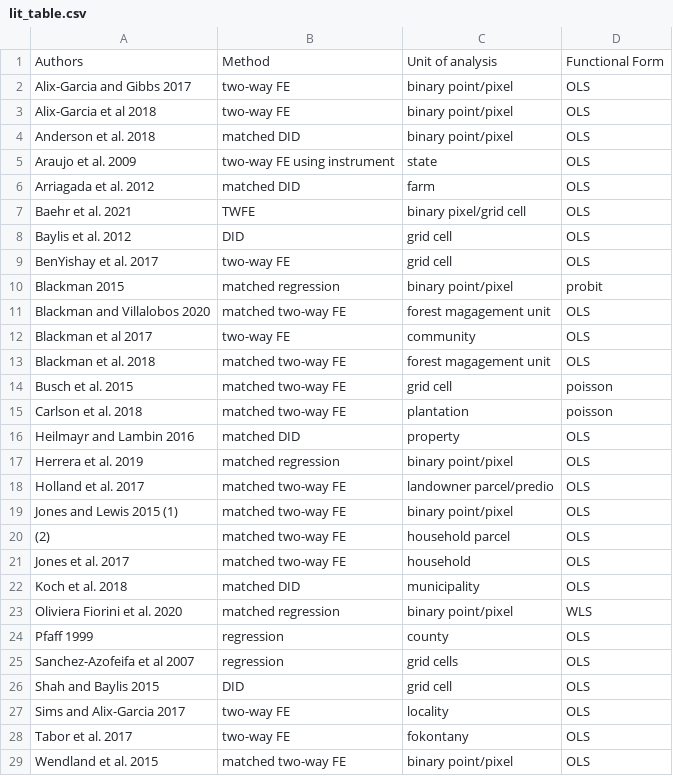
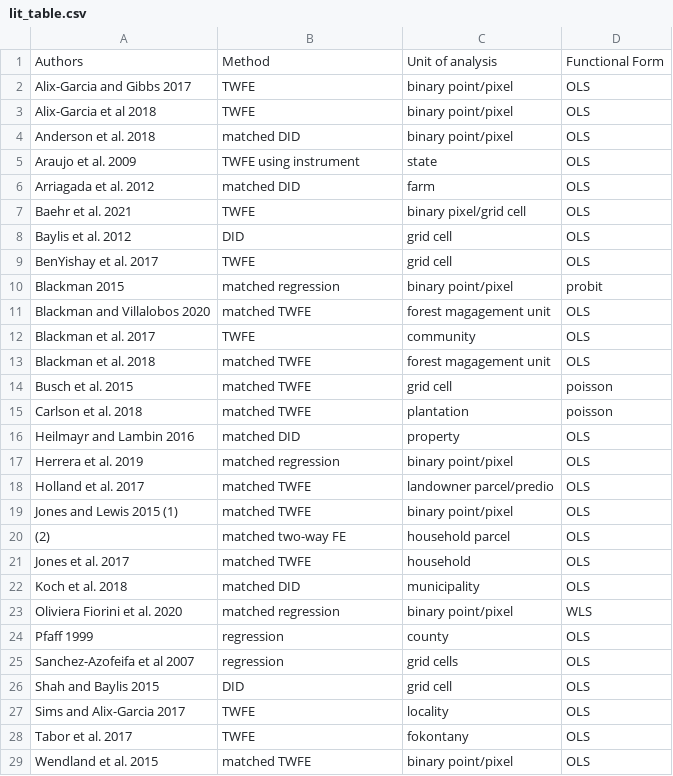
Before and after one commit to AlbertogGarcia/defor_econometrics, a CSV file: paper/lit_table.csv, drawn as a sheet.

Commit message:
Update lit_table.csv

```diff
--- a/paper/lit_table.csv
+++ b/paper/lit_table.csv
@@ -1,6 +1,6 @@
 Authors,Method,Unit of analysis,Functional Form
-Alix-Garcia and Gibbs 2017,two-way FE,binary point/pixel,OLS
-Alix-Garcia et al 2018,two-way FE,binary point/pixel,OLS
+Alix-Garcia and Gibbs 2017,TWFE,binary point/pixel,OLS
+Alix-Garcia et al 2018,TWFE,binary point/pixel,OLS
 Anderson et al. 2018,matched DID,binary point/pixel,OLS
-Araujo et al. 2009,two-way FE using instrument,state,OLS
+Araujo et al. 2009,TWFE using instrument,state,OLS
 Arriagada et al. 2012,matched DID,farm,OLS
@@ -8,15 +8,15 @@ Baehr et al. 2021, TWFE, binary pixel/grid cell, OLS
 Baylis et al. 2012,DID,grid cell,OLS
-BenYishay et al. 2017,two-way FE,grid cell,OLS
+BenYishay et al. 2017,TWFE,grid cell,OLS
 Blackman 2015,matched regression,binary point/pixel,probit
-Blackman and Villalobos 2020,matched two-way FE,forest magagement unit,OLS
-Blackman et al 2017,two-way FE,community,OLS
-Blackman et al. 2018,matched two-way FE,forest magagement unit,OLS
-Busch et al. 2015,matched two-way FE,grid cell,poisson
-Carlson et al. 2018,matched two-way FE,plantation,poisson
+Blackman and Villalobos 2020,matched TWFE,forest magagement unit,OLS
+Blackman et al. 2017,TWFE,community,OLS
+Blackman et al. 2018,matched TWFE,forest magagement unit,OLS
+Busch et al. 2015,matched TWFE,grid cell,poisson
+Carlson et al. 2018,matched TWFE,plantation,poisson
 Heilmayr and Lambin 2016,matched DID,property,OLS
 Herrera et al. 2019,matched regression,binary point/pixel,OLS
-Holland et al. 2017,matched two-way FE,landowner parcel/predio,OLS
-Jones and Lewis 2015 (1),matched two-way FE,binary point/pixel, OLS
+Holland et al. 2017,matched TWFE,landowner parcel/predio,OLS
+Jones and Lewis 2015 (1),matched TWFE,binary point/pixel, OLS
 (2),matched two-way FE,household parcel,OLS
-Jones et al. 2017,matched two-way FE,household,OLS
+Jones et al. 2017,matched TWFE,household,OLS
 Koch et al. 2018,matched DID,municipality,OLS
@@ -26,4 +26,4 @@ Sanchez-Azofeifa et al 2007,regression,grid cells,OLS
 Shah and Baylis 2015,DID,grid cell,OLS
-Sims and Alix-Garcia 2017,two-way FE,locality,OLS
-Tabor et al. 2017,two-way FE,fokontany,OLS
-Wendland et al. 2015,matched two-way FE,binary point/pixel,OLS
+Sims and Alix-Garcia 2017,TWFE,locality,OLS
+Tabor et al. 2017,TWFE,fokontany,OLS
+Wendland et al. 2015,matched TWFE,binary point/pixel,OLS
```
